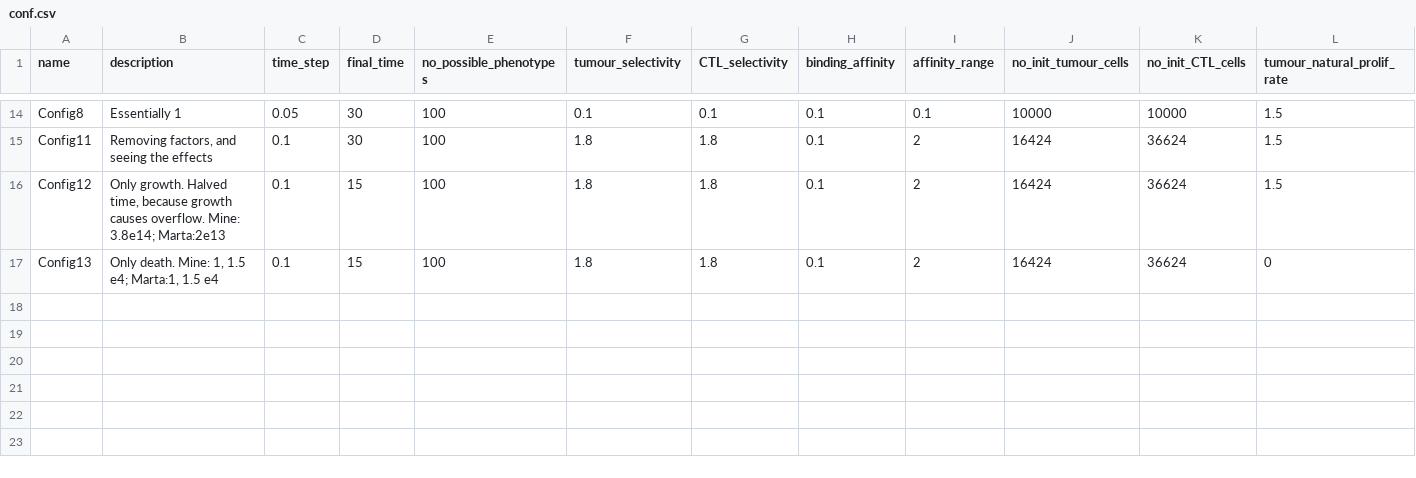
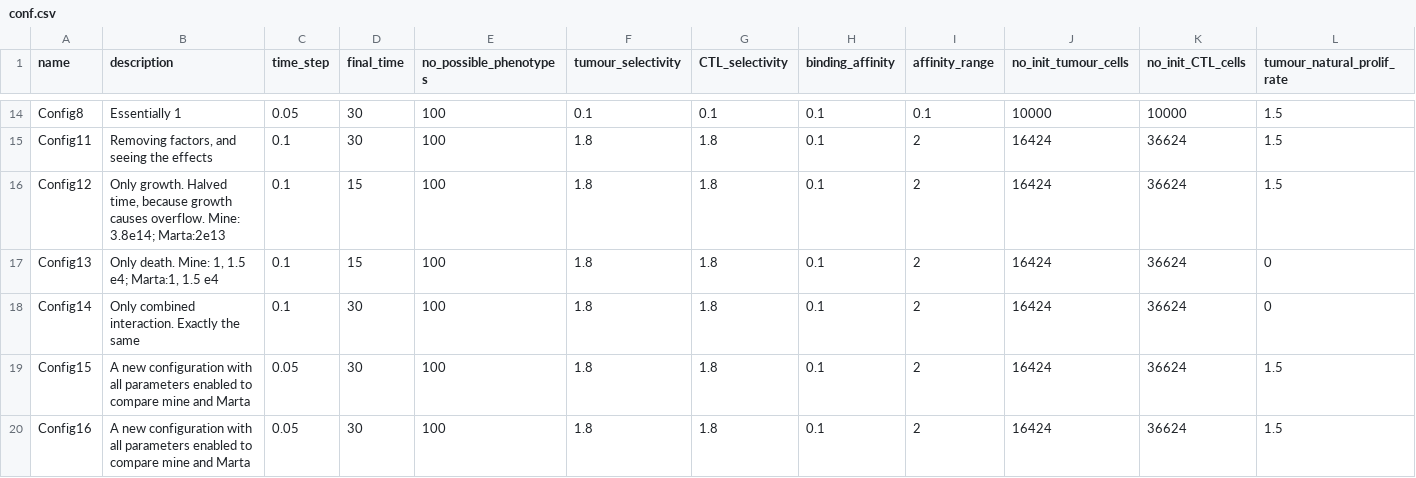
Before and after one commit to alienmist325/tumour_immune_interactions, a CSV file: conf.csv, drawn as a sheet; only a part is shown, gaps mark what is left out; rows hold the shown columns only; the diff names each change by its address in the sheet, - before the commit and + after, or states it on an @@ line.

Commit message:
Add Simulation Data

```diff
--- a/conf.csv
+++ b/conf.csv
+row 18: Config14 | Only combined interaction. Exactly the same | 0.1 | 30 | 100 | 1.8 | 1.8 | 0.1 | 2 | 16424 | 36624 | 0
+row 19: Config15 | A new configuration with all parameters enabled to compare mine and Marta | 0.05 | 30 | 100 | 1.8 | 1.8 | 0.1 | 2 | 16424 | 36624 | 1.5
+row 20: Config16 | A new configuration with all parameters enabled to compare mine and Marta | 0.05 | 30 | 100 | 1.8 | 1.8 | 0.1 | 2 | 16424 | 36624 | 1.5
```
Also changed, not shown: 12 other files.
